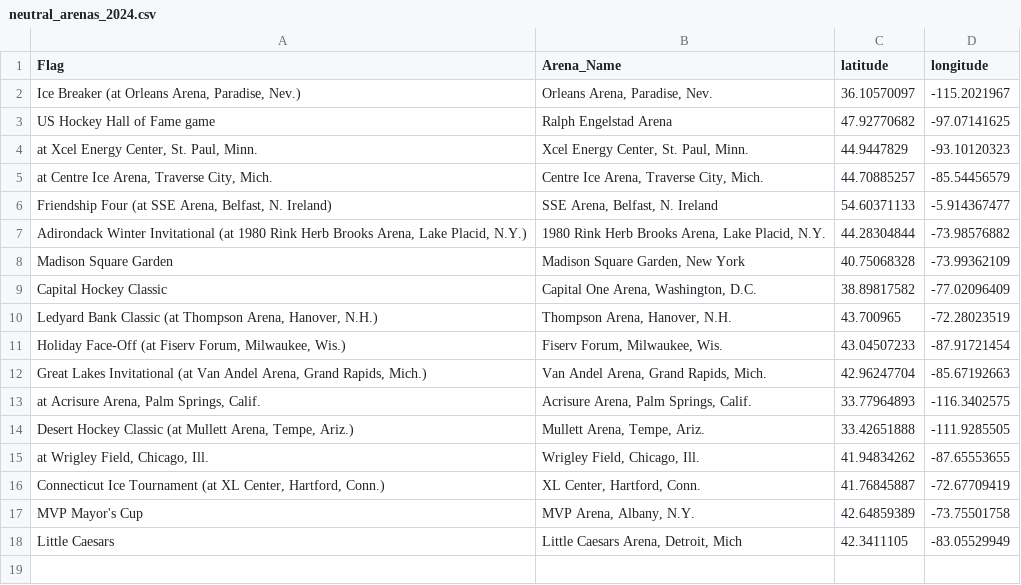
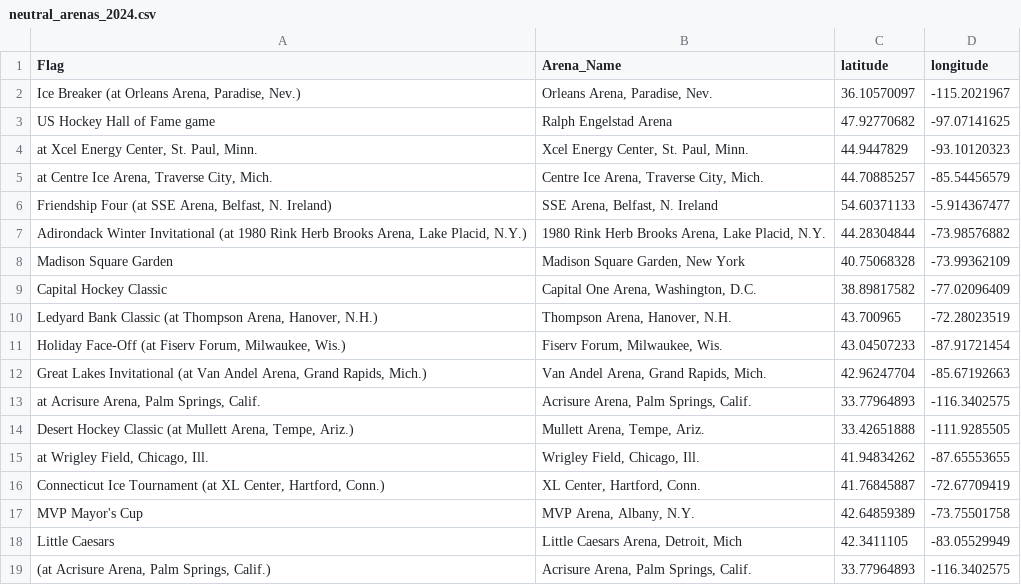
Before and after one commit to JSmith1826/college_hockey_2425, a CSV file: data/neutral_arenas_2024.csv, drawn as a sheet.

Commit message:
team travel distance table working, almost in final form, started new notebook with that code for ease of use, going to rename it eventually and depreciate the original

```diff
--- a/data/neutral_arenas_2024.csv
+++ b/data/neutral_arenas_2024.csv
@@ -18 +18,2 @@ MVP Mayor's Cup,"MVP Arena, Albany, N.Y.",42.64859389,-73.75501758
 Little Caesars,"Little Caesars Arena, Detroit, Mich",42.3411105,-83.05529949
+"(at Acrisure Arena, Palm Springs, Calif.)","Acrisure Arena, Palm Springs, Calif.",33.77964893,-116.3402575
```
Also changed, not shown: data/schedule/CHN_Schedule_First Pass_v1.csv, 5 other files.
